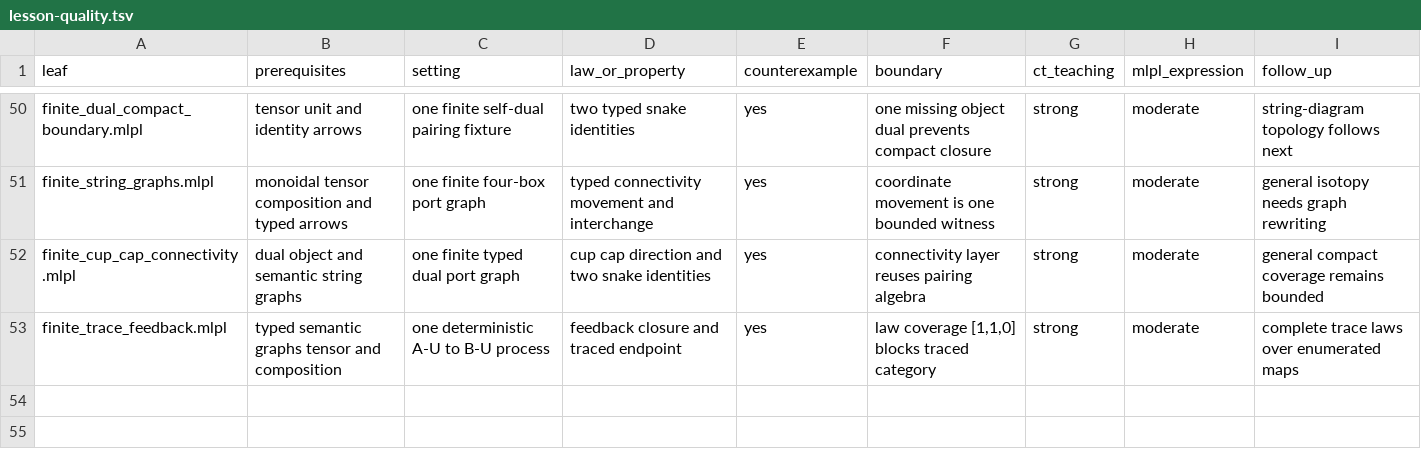
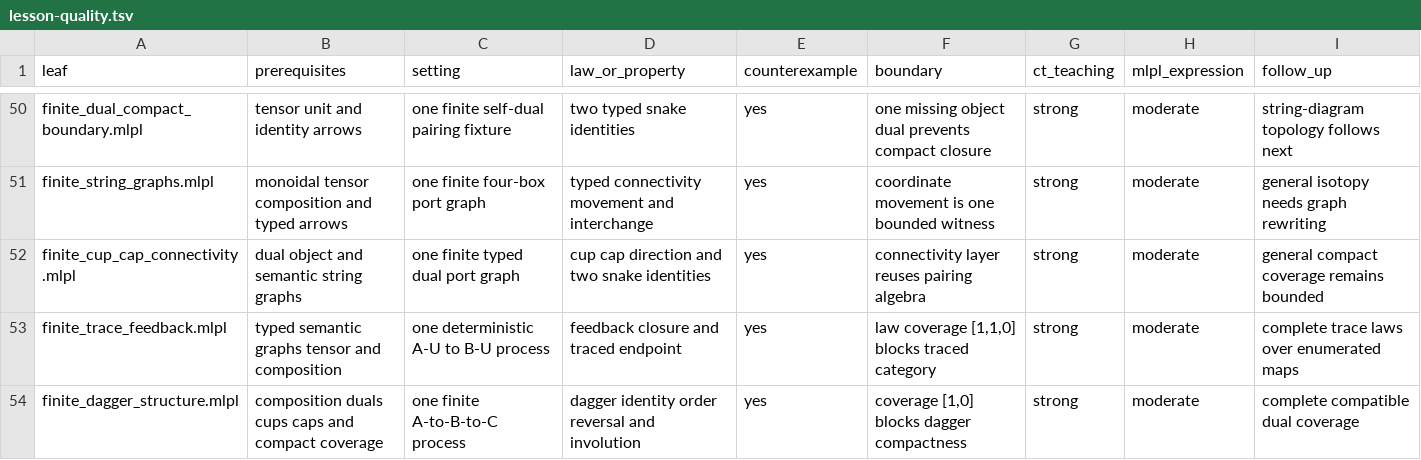
Before and after one commit to sw-ml-study/demo-category-theory, a TSV file: docs/lesson-quality.tsv, drawn as a sheet; only a part is shown, gaps mark what is left out; the diff names each change by its address in the sheet, - before the commit and + after, or states it on an @@ line.

```diff
--- a/docs/lesson-quality.tsv
+++ b/docs/lesson-quality.tsv
+row 54: finite_dagger_structure.mlpl | composition duals cups caps and compact coverage | one finite A-to-B-to-C process | dagger identity order reversal and involution | yes | coverage [1,0] blocks dagger compactness | strong | moderate | complete compatible dual coverage
```
Also changed, not shown: catalog/demos.tsv, catalog/tests.tsv, 18 other files.
